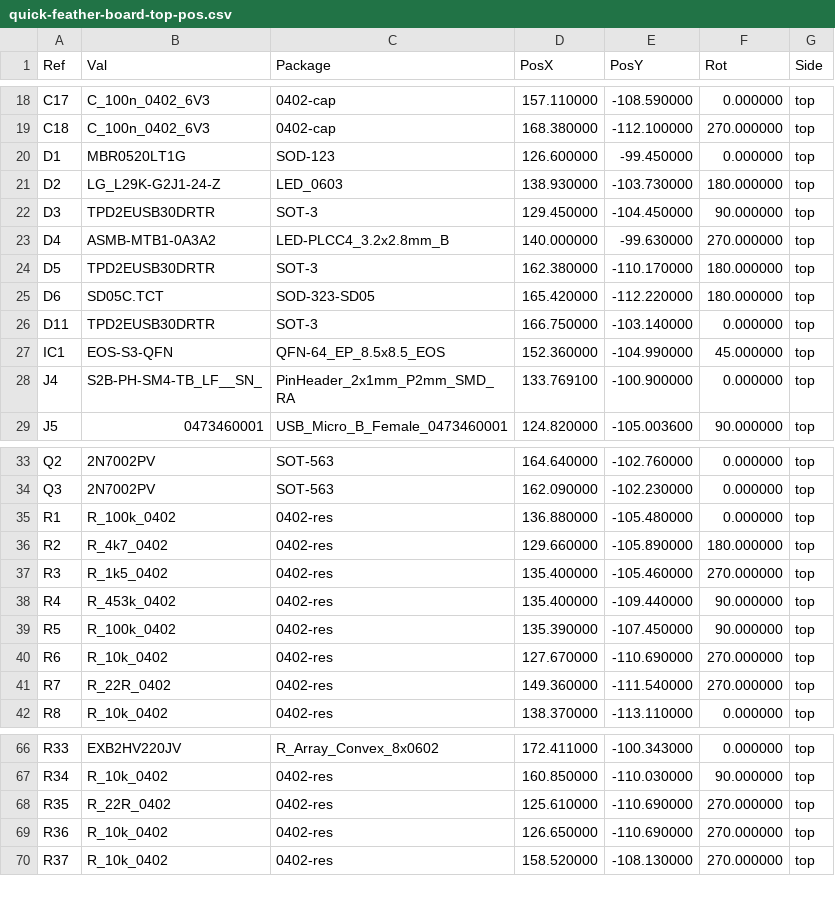
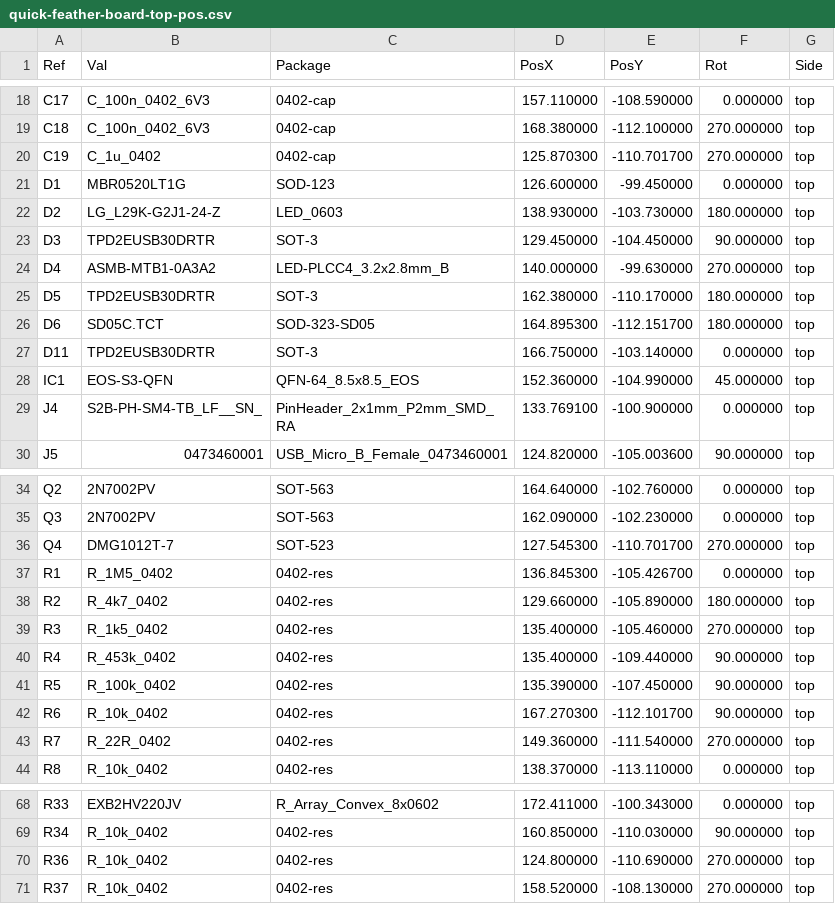
Before and after one commit to antmicro/quickfeather-dev-board, a CSV file: doc/quick-feather-board-top-pos.csv (was fab/quick-feather-board-top-pos.csv), drawn as a sheet; only a part is shown, gaps mark what is left out.

```diff
--- a/fab/quick-feather-board-top-pos.csv
+++ b/doc/quick-feather-board-top-pos.csv
@@ -19,2 +19,3 @@ Ref,Val,Package,PosX,PosY,Rot,Side
 "C18","C_100n_0402_6V3","0402-cap",168.380000,-112.100000,270.000000,top
+"C19","C_1u_0402","0402-cap",125.870300,-110.701700,270.000000,top
 "D1","MBR0520LT1G","SOD-123",126.600000,-99.450000,0.000000,top
@@ -24,5 +25,5 @@ Ref,Val,Package,PosX,PosY,Rot,Side
 "D5","TPD2EUSB30DRTR","SOT-3",162.380000,-110.170000,180.000000,top
-"D6","SD05C.TCT","SOD-323-SD05",165.420000,-112.220000,180.000000,top
+"D6","SD05C.TCT","SOD-323-SD05",164.895300,-112.151700,180.000000,top
 "D11","TPD2EUSB30DRTR","SOT-3",166.750000,-103.140000,0.000000,top
-"IC1","EOS-S3-QFN","QFN-64_EP_8.5x8.5_EOS",152.360000,-104.990000,45.000000,top
+"IC1","EOS-S3-QFN","QFN-64_8.5x8.5_EOS",152.360000,-104.990000,45.000000,top
 "J4","S2B-PH-SM4-TB_LF__SN_","PinHeader_2x1mm_P2mm_SMD_RA",133.769100,-100.900000,0.000000,top
@@ -34,3 +35,4 @@ Ref,Val,Package,PosX,PosY,Rot,Side
 "Q3","2N7002PV","SOT-563",162.090000,-102.230000,0.000000,top
-"R1","R_100k_0402","0402-res",136.880000,-105.480000,0.000000,top
+"Q4","DMG1012T-7","SOT-523",127.545300,-110.701700,270.000000,top
+"R1","R_1M5_0402","0402-res",136.845300,-105.426700,0.000000,top
 "R2","R_4k7_0402","0402-res",129.660000,-105.890000,180.000000,top
@@ -39,3 +41,3 @@ Ref,Val,Package,PosX,PosY,Rot,Side
 "R5","R_100k_0402","0402-res",135.390000,-107.450000,90.000000,top
-"R6","R_10k_0402","0402-res",127.670000,-110.690000,270.000000,top
+"R6","R_10k_0402","0402-res",167.270300,-112.101700,90.000000,top
 "R7","R_22R_0402","0402-res",149.360000,-111.540000,270.000000,top
@@ -67,4 +69,3 @@ Ref,Val,Package,PosX,PosY,Rot,Side
 "R34","R_10k_0402","0402-res",160.850000,-110.030000,90.000000,top
-"R35","R_22R_0402","0402-res",125.610000,-110.690000,270.000000,top
-"R36","R_10k_0402","0402-res",126.650000,-110.690000,270.000000,top
+"R36","R_10k_0402","0402-res",124.800000,-110.690000,270.000000,top
 "R37","R_10k_0402","0402-res",158.520000,-108.130000,270.000000,top
```
Also changed, not shown: 24 other files.
